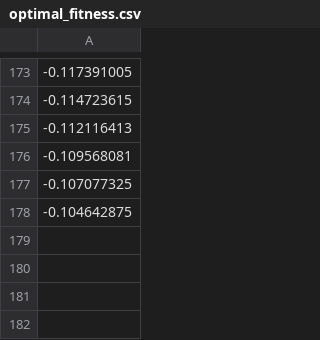
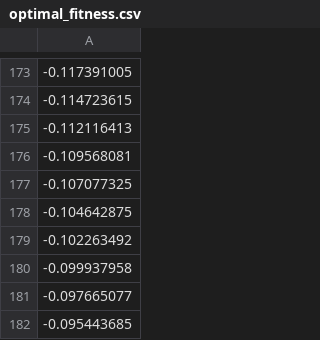
Before and after one commit to Everett919/Tsvi_Tlusty, a CSV file: optimal_fitness.csv, drawn as a sheet; only a part is shown, gaps mark what is left out; the diff names each change by its address in the sheet, - before the commit and + after, or states it on an @@ line.

Commit message:
Update optimal_fitness.csv

```diff
--- a/optimal_fitness.csv
+++ b/optimal_fitness.csv
+row 179: -0.102263492
+row 180: -0.099937958
+row 181: -0.097665077
+row 182: -0.095443685
```
